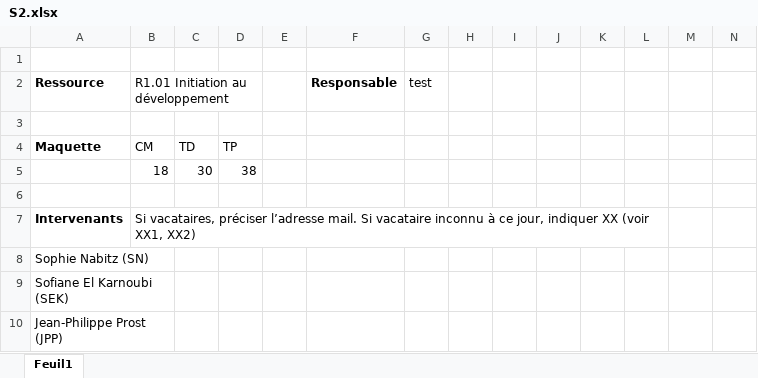
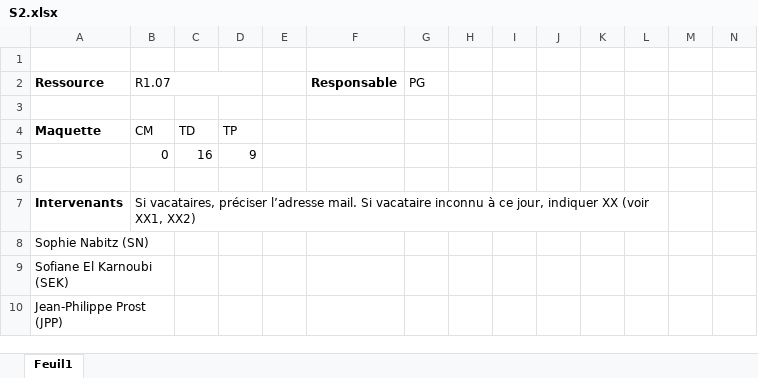
Before and after one commit to chiyeb/SAE-3.01, an Excel workbook: SAE_3_01/S2.xlsx, sheet Feuil1, drawn as a sheet; only a part is shown; values as stored, in another font and other column widths than the file's, no borders; removed rows and columns are numbered as before the commit, all else as after; rows hold the shown columns only; the diff names each change by its address in the sheet, - before the commit and + after, or states it on an @@ line.

Commit message:
avancer le code pour ecrire dans l'excel

```diff
--- a/SAE_3_01/S2.xlsx (sheet Feuil1)
+++ b/SAE_3_01/S2.xlsx (sheet Feuil1)
-B2: R1.01 Initiation au développement
+B2: R1.07
-G2: test
+G2: PG
-row 5:  | 18 | 30 | 38
+row 5:  | 0 | 16 | 9
```
Also changed, not shown: 3 other files.
